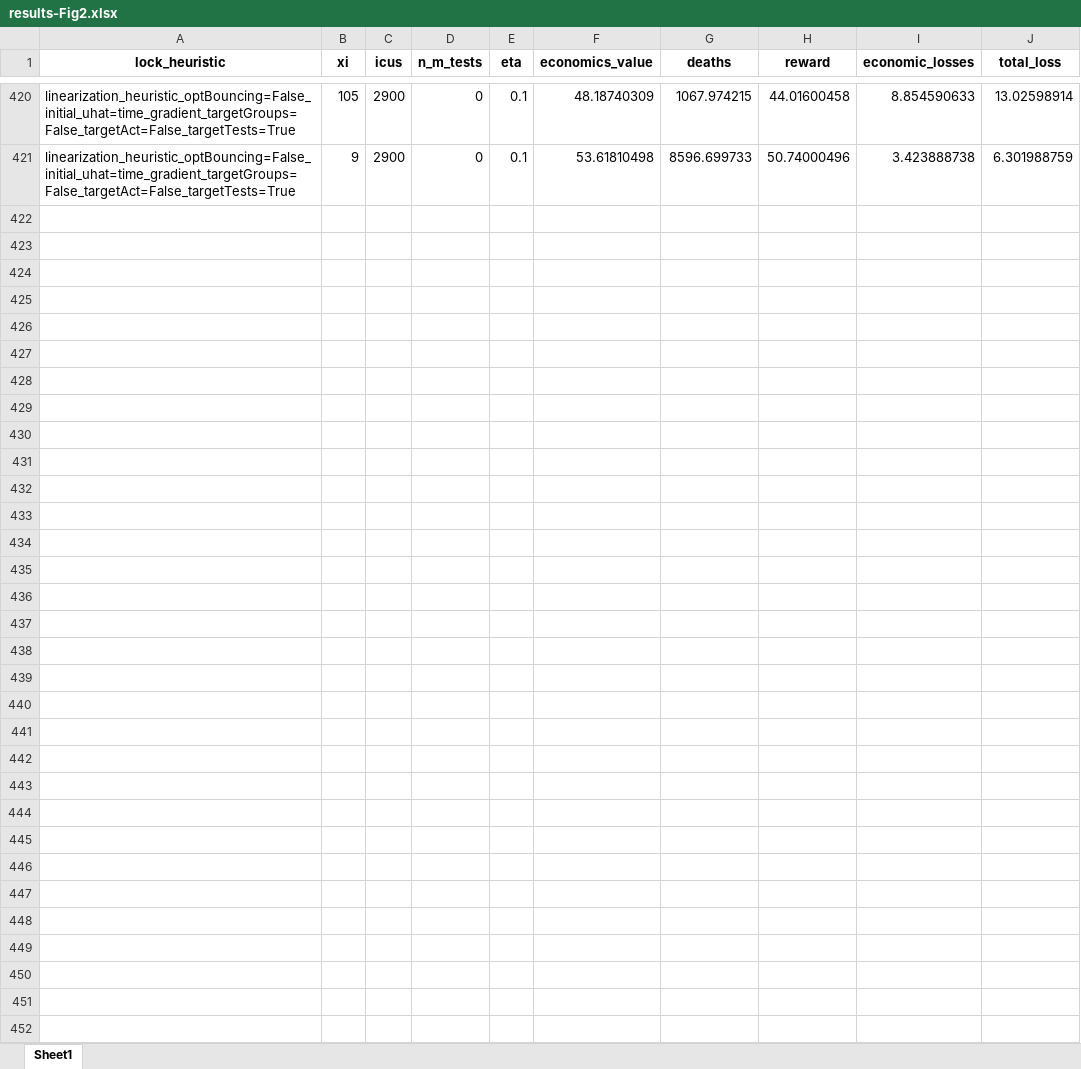
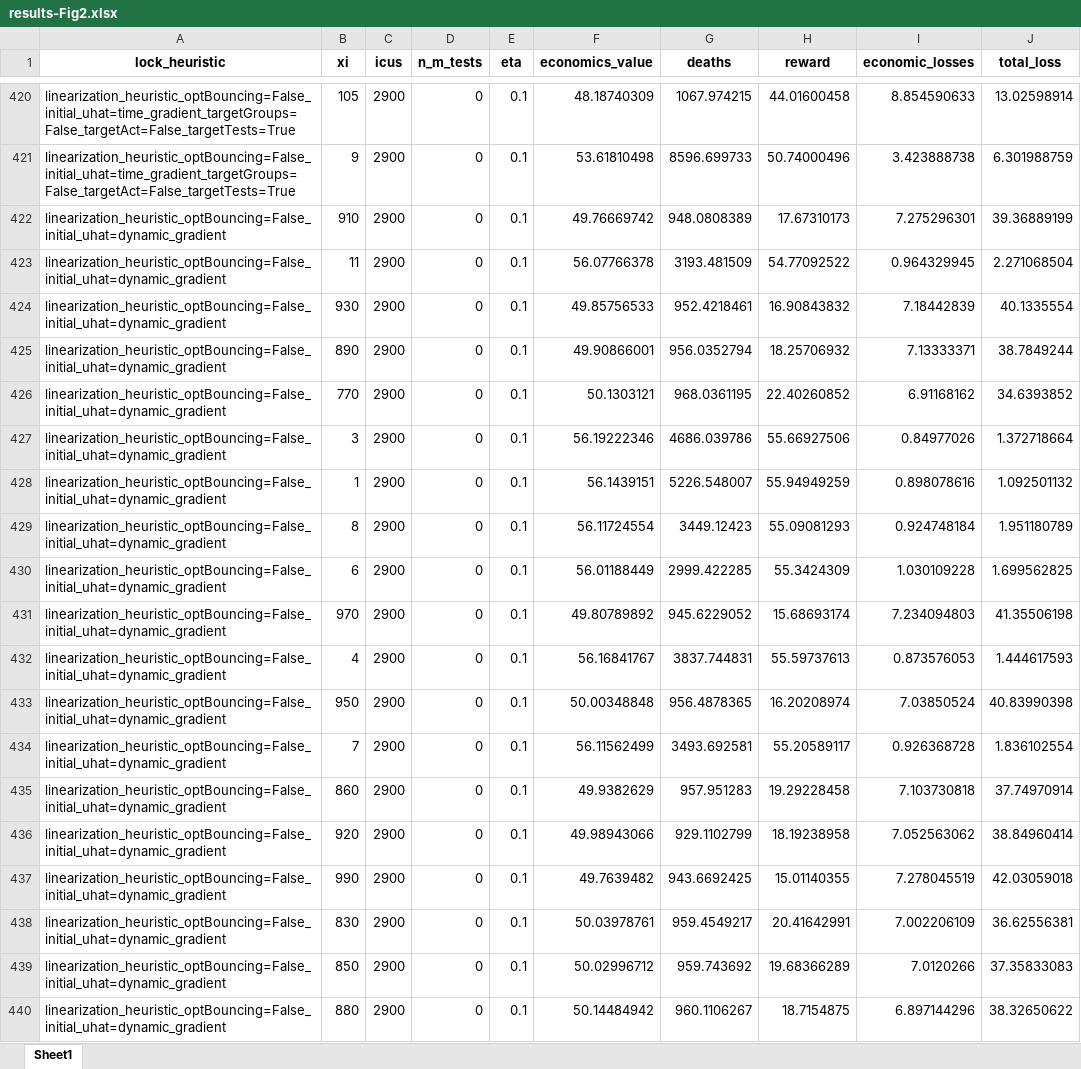
Before and after one commit to serarca/covid-optimization, an Excel workbook: benchmarks/results/plots/results-Fig2.xlsx, sheet Sheet1, drawn as a sheet; only a part is shown, gaps mark what is left out; values as stored, in another font and other column widths than the file's, no borders; the diff covers the shown part only; the diff names each change by its address in the sheet, - before the commit and + after, or states it on an @@ line.

```diff
--- a/benchmarks/results/plots/results-Fig2.xlsx (sheet Sheet1)
+++ b/benchmarks/results/plots/results-Fig2.xlsx (sheet Sheet1)
+row 422: linearization_heuristic_optBouncing=False_initial_uhat=dynamic_gradient | 910 | 2900 | 0 | 0.1 | 49.76669742 | 948.0808389 | 17.67310173 | 7.275296301 | 39.36889199
+row 423: linearization_heuristic_optBouncing=False_initial_uhat=dynamic_gradient | 11 | 2900 | 0 | 0.1 | 56.07766378 | 3193.481509 | 54.77092522 | 0.964329945 | 2.271068504
+row 424: linearization_heuristic_optBouncing=False_initial_uhat=dynamic_gradient | 930 | 2900 | 0 | 0.1 | 49.85756533 | 952.4218461 | 16.90843832 | 7.18442839 | 40.1335554
+row 425: linearization_heuristic_optBouncing=False_initial_uhat=dynamic_gradient | 890 | 2900 | 0 | 0.1 | 49.90866001 | 956.0352794 | 18.25706932 | 7.13333371 | 38.7849244
+row 426: linearization_heuristic_optBouncing=False_initial_uhat=dynamic_gradient | 770 | 2900 | 0 | 0.1 | 50.1303121 | 968.0361195 | 22.40260852 | 6.91168162 | 34.6393852
+row 427: linearization_heuristic_optBouncing=False_initial_uhat=dynamic_gradient | 3 | 2900 | 0 | 0.1 | 56.19222346 | 4686.039786 | 55.66927506 | 0.84977026 | 1.372718664
+row 428: linearization_heuristic_optBouncing=False_initial_uhat=dynamic_gradient | 1 | 2900 | 0 | 0.1 | 56.1439151 | 5226.548007 | 55.94949259 | 0.898078616 | 1.092501132
+row 429: linearization_heuristic_optBouncing=False_initial_uhat=dynamic_gradient | 8 | 2900 | 0 | 0.1 | 56.11724554 | 3449.12423 | 55.09081293 | 0.924748184 | 1.951180789
+row 430: linearization_heuristic_optBouncing=False_initial_uhat=dynamic_gradient | 6 | 2900 | 0 | 0.1 | 56.01188449 | 2999.422285 | 55.3424309 | 1.030109228 | 1.699562825
+row 431: linearization_heuristic_optBouncing=False_initial_uhat=dynamic_gradient | 970 | 2900 | 0 | 0.1 | 49.80789892 | 945.6229052 | 15.68693174 | 7.234094803 | 41.35506198
+row 432: linearization_heuristic_optBouncing=False_initial_uhat=dynamic_gradient | 4 | 2900 | 0 | 0.1 | 56.16841767 | 3837.744831 | 55.59737613 | 0.873576053 | 1.444617593
+row 433: linearization_heuristic_optBouncing=False_initial_uhat=dynamic_gradient | 950 | 2900 | 0 | 0.1 | 50.00348848 | 956.4878365 | 16.20208974 | 7.03850524 | 40.83990398
+row 434: linearization_heuristic_optBouncing=False_initial_uhat=dynamic_gradient | 7 | 2900 | 0 | 0.1 | 56.11562499 | 3493.692581 | 55.20589117 | 0.926368728 | 1.836102554
+row 435: linearization_heuristic_optBouncing=False_initial_uhat=dynamic_gradient | 860 | 2900 | 0 | 0.1 | 49.9382629 | 957.951283 | 19.29228458 | 7.103730818 | 37.74970914
+row 436: linearization_heuristic_optBouncing=False_initial_uhat=dynamic_gradient | 920 | 2900 | 0 | 0.1 | 49.98943066 | 929.1102799 | 18.19238958 | 7.052563062 | 38.84960414
+row 437: linearization_heuristic_optBouncing=False_initial_uhat=dynamic_gradient | 990 | 2900 | 0 | 0.1 | 49.7639482 | 943.6692425 | 15.01140355 | 7.278045519 | 42.03059018
+row 438: linearization_heuristic_optBouncing=False_initial_uhat=dynamic_gradient | 830 | 2900 | 0 | 0.1 | 50.03978761 | 959.4549217 | 20.41642991 | 7.002206109 | 36.62556381
+row 439: linearization_heuristic_optBouncing=False_initial_uhat=dynamic_gradient | 850 | 2900 | 0 | 0.1 | 50.02996712 | 959.743692 | 19.68366289 | 7.0120266 | 37.35833083
+row 440: linearization_heuristic_optBouncing=False_initial_uhat=dynamic_gradient | 880 | 2900 | 0 | 0.1 | 50.14484942 | 960.1106267 | 18.7154875 | 6.897144296 | 38.32650622
```
Also changed, not shown: 78 added rows elsewhere in this sheet, benchmarks/results/plots/results-Fig1.xlsx, benchmarks/results/plots/results-TestsTargettingAndPlock.xlsx, 24 other files.
